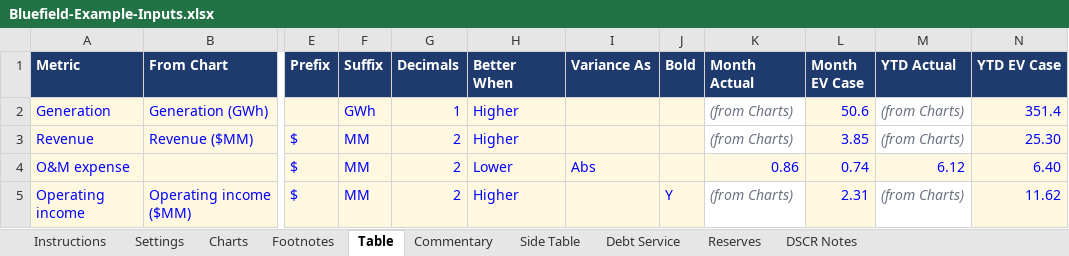
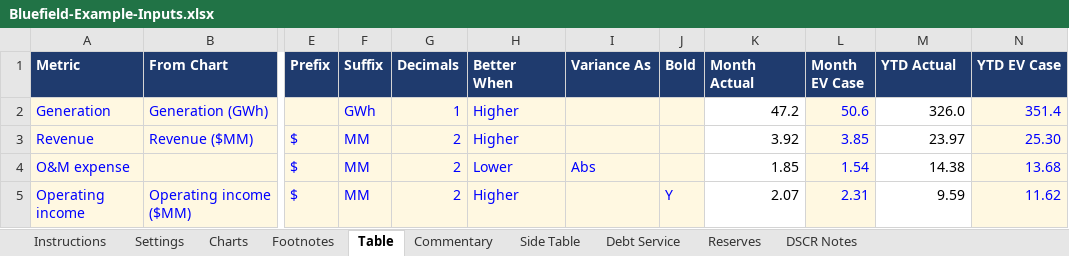
Before and after one commit to jpk02/krengbible, an Excel workbook: dashboard-builder/Bluefield-Example-Inputs.xlsx, sheet Table, drawn as a sheet; only a part is shown, gaps mark what is left out; values as stored, in another font and other column widths than the file's, no borders; the diff names each change by its address in the sheet, - before the commit and + after, or states it on an @@ line.

```diff
--- a/dashboard-builder/Bluefield-Example-Inputs.xlsx (sheet Table)
+++ b/dashboard-builder/Bluefield-Example-Inputs.xlsx (sheet Table)
-K2 (Month Actual): (from Charts)
+K2 (Month Actual): 47.2
@@ K2:K3 italic: on → off, text colour: #6B7280 → black @@
-M2 (YTD Actual): (from Charts)
+M2 (YTD Actual): 326.0
@@ M2:M3 italic: on → off, text colour: #6B7280 → black @@
-K3 (Month Actual): (from Charts)
+K3 (Month Actual): 3.92
-M3 (YTD Actual): (from Charts)
+M3 (YTD Actual): 23.97
-K4 (Month Actual): 0.86
+K4 (Month Actual): 1.85
@@ K4 fill: #FFF8E1 → none, text colour: #0000FF → black @@
-L4 (Month EV Case): 0.74
+L4 (Month EV Case): 1.54
-M4 (YTD Actual): 6.12
+M4 (YTD Actual): 14.38
@@ M4 fill: #FFF8E1 → none, text colour: #0000FF → black @@
-N4 (YTD EV Case): 6.40
+N4 (YTD EV Case): 13.68
-K5 (Month Actual): (from Charts)
+K5 (Month Actual): 2.07
@@ K5 italic: on → off, text colour: #6B7280 → black @@
-M5 (YTD Actual): (from Charts)
+M5 (YTD Actual): 9.59
@@ M5 italic: on → off, text colour: #6B7280 → black @@
```
Also changed, not shown: sheet Instructions, dashboard-builder/Ridgeline-Example-Inputs.xlsx, 6 other files.
